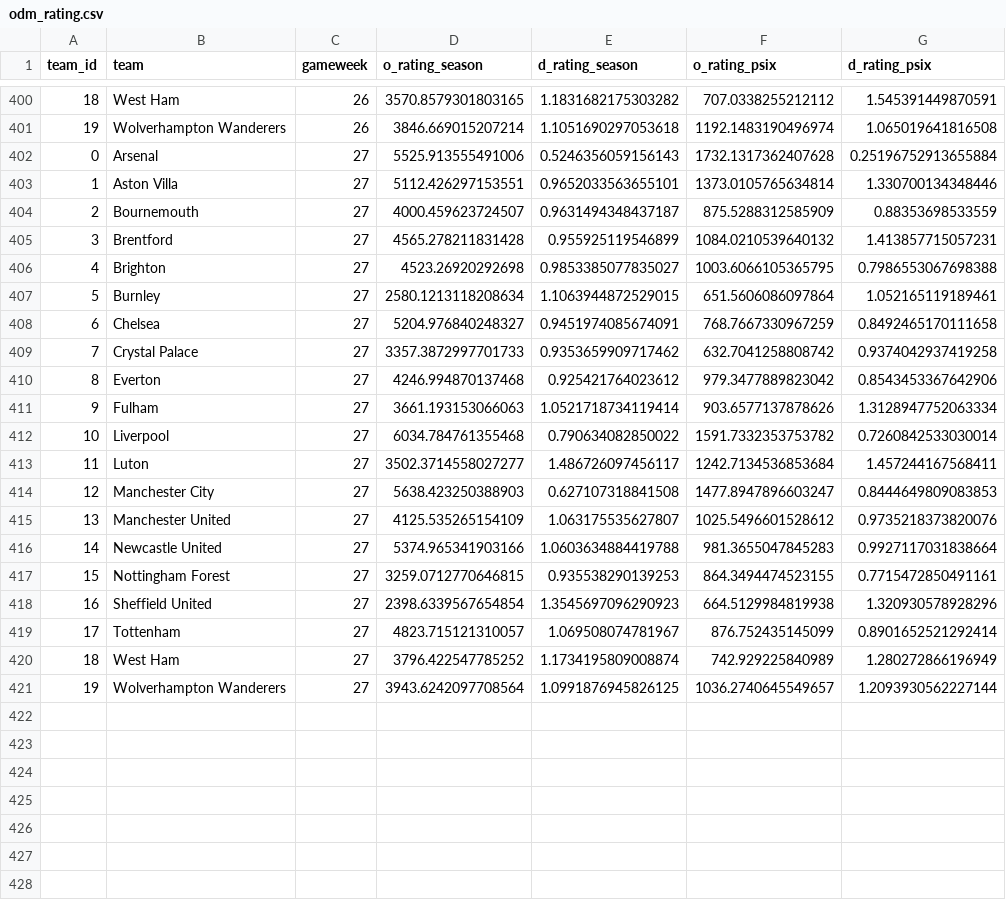
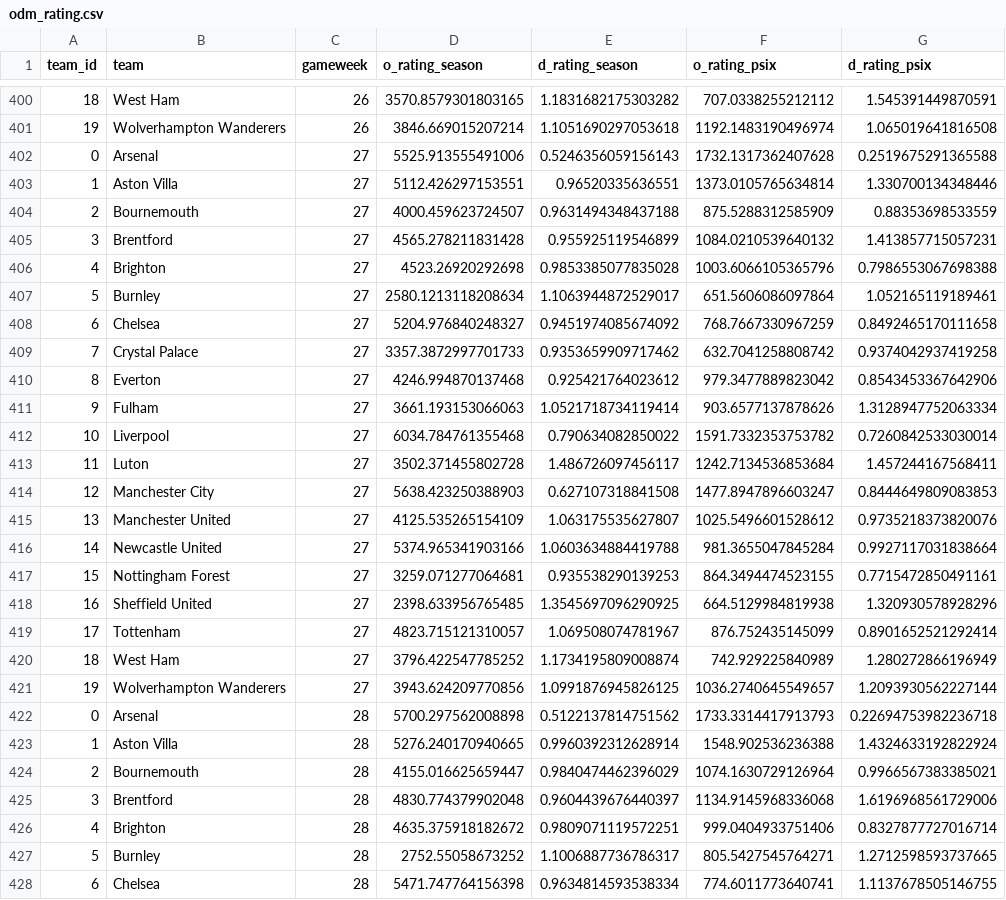
Before and after one commit to njgootee/FPLalytics, a CSV file: data/2023/odm_rating.csv, drawn as a sheet; only a part is shown, gaps mark what is left out; the diff covers the shown part only.

Commit message:
gameweek 27 update

```diff
--- a/data/2023/odm_rating.csv
+++ b/data/2023/odm_rating.csv
@@ -401,9 +401,9 @@ team_id,team,gameweek,o_rating_season,d_rating_season,o_rating_psix,d_rating_psi
 19,Wolverhampton Wanderers,26,3846.669015207214,1.1051690297053618,1192.1483190496974,1.065019641816508
-0,Arsenal,27,5525.913555491006,0.5246356059156143,1732.1317362407628,0.25196752913655884
-1,Aston Villa,27,5112.426297153551,0.9652033563655101,1373.0105765634814,1.330700134348446
-2,Bournemouth,27,4000.459623724507,0.9631494348437187,875.5288312585909,0.88353698533559
+0,Arsenal,27,5525.913555491006,0.5246356059156143,1732.1317362407628,0.2519675291365588
+1,Aston Villa,27,5112.426297153551,0.96520335636551,1373.0105765634814,1.330700134348446
+2,Bournemouth,27,4000.459623724507,0.9631494348437188,875.5288312585909,0.88353698533559
 3,Brentford,27,4565.278211831428,0.955925119546899,1084.0210539640132,1.413857715057231
-4,Brighton,27,4523.26920292698,0.9853385077835027,1003.6066105365795,0.7986553067698388
-5,Burnley,27,2580.1213118208634,1.1063944872529015,651.5606086097864,1.052165119189461
-6,Chelsea,27,5204.976840248327,0.9451974085674091,768.7667330967259,0.8492465170111658
+4,Brighton,27,4523.26920292698,0.9853385077835028,1003.6066105365796,0.7986553067698388
+5,Burnley,27,2580.1213118208634,1.1063944872529017,651.5606086097864,1.052165119189461
+6,Chelsea,27,5204.976840248327,0.9451974085674092,768.7667330967259,0.8492465170111658
 7,Crystal Palace,27,3357.3872997701733,0.9353659909717462,632.7041258808742,0.9374042937419258
@@ -412,10 +412,17 @@ team_id,team,gameweek,o_rating_season,d_rating_season,o_rating_psix,d_rating_psi
 10,Liverpool,27,6034.784761355468,0.790634082850022,1591.7332353753782,0.7260842533030014
-11,Luton,27,3502.3714558027277,1.486726097456117,1242.7134536853684,1.457244167568411
+11,Luton,27,3502.371455802728,1.486726097456117,1242.7134536853684,1.457244167568411
 12,Manchester City,27,5638.423250388903,0.627107318841508,1477.8947896603247,0.8444649809083853
 13,Manchester United,27,4125.535265154109,1.063175535627807,1025.5496601528612,0.9735218373820076
-14,Newcastle United,27,5374.965341903166,1.0603634884419788,981.3655047845283,0.9927117031838664
-15,Nottingham Forest,27,3259.0712770646815,0.935538290139253,864.3494474523155,0.7715472850491161
-16,Sheffield United,27,2398.6339567654854,1.3545697096290923,664.5129984819938,1.320930578928296
+14,Newcastle United,27,5374.965341903166,1.0603634884419788,981.3655047845284,0.9927117031838664
+15,Nottingham Forest,27,3259.071277064681,0.935538290139253,864.3494474523155,0.7715472850491161
+16,Sheffield United,27,2398.633956765485,1.3545697096290925,664.5129984819938,1.320930578928296
 17,Tottenham,27,4823.715121310057,1.069508074781967,876.752435145099,0.8901652521292414
 18,West Ham,27,3796.422547785252,1.1734195809008874,742.929225840989,1.280272866196949
-19,Wolverhampton Wanderers,27,3943.6242097708564,1.0991876945826125,1036.2740645549657,1.2093930562227144
+19,Wolverhampton Wanderers,27,3943.624209770856,1.0991876945826125,1036.2740645549657,1.2093930562227144
+0,Arsenal,28,5700.297562008898,0.5122137814751562,1733.3314417913793,0.22694753982236718
+1,Aston Villa,28,5276.240170940665,0.9960392312628914,1548.902536236388,1.4324633192822924
+2,Bournemouth,28,4155.016625659447,0.9840474462396029,1074.1630729126964,0.9966567383385021
+3,Brentford,28,4830.774379902048,0.9604439676440397,1134.9145968336068,1.6196968561729006
+4,Brighton,28,4635.375918182672,0.9809071119572251,999.0404933751406,0.8327877727016714
+5,Burnley,28,2752.55058673252,1.1006887736786317,805.5427545764271,1.2712598593737665
+6,Chelsea,28,5471.747764156398,0.9634814593538334,774.6011773640741,1.1137678505146755
```
Also changed, not shown: 13 added rows elsewhere in this file, data/2023/fixture_data.csv, data/2023/season_data.csv, 1 other file.
